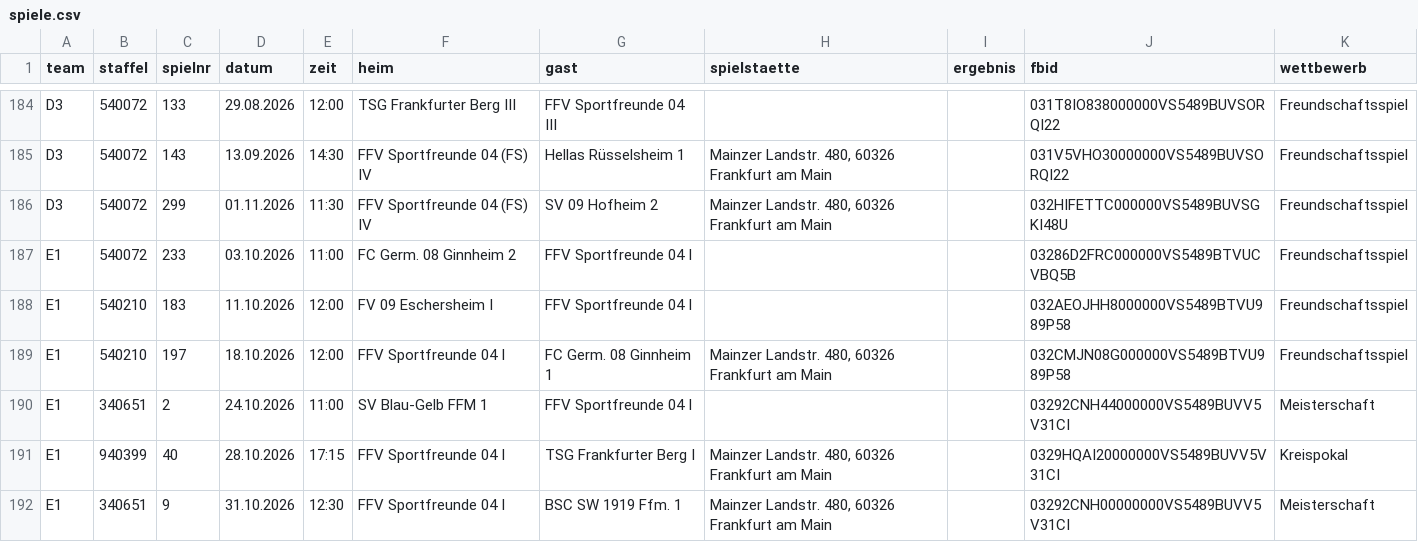
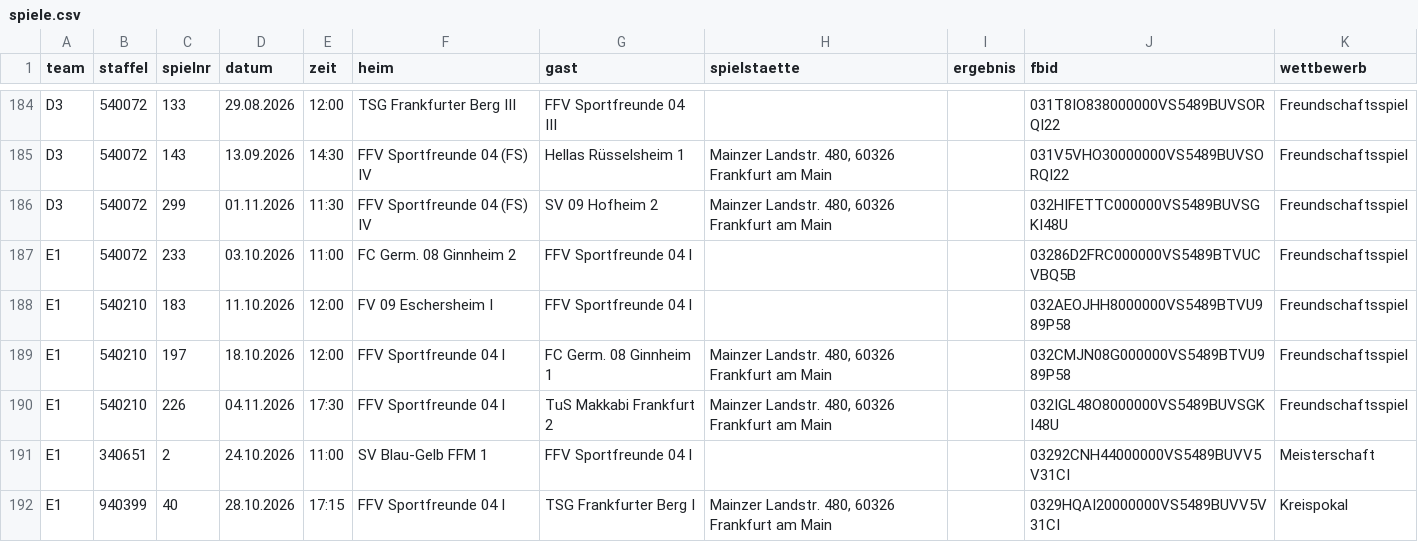
Before and after one commit to justOlgay/speuzer-spielplan, a CSV file: spiele.csv, drawn as a sheet; only a part is shown, gaps mark what is left out; the shorter side is filled out with more unchanged rows.

Commit message:
Spieltabelle automatisch aktualisiert (1 Änderung)
- ergänzt: E1 Mi 04.11. 17:30 Freundschaftsspiel, Heim gegen TuS Makkabi Frankfurt 2

```diff
--- a/spiele.csv
+++ b/spiele.csv
@@ -189,2 +189,3 @@ E1;540210;183;11.10.2026;12:00;FV 09 Eschersheim I;FFV Sportfreunde 04 I;;;032AE
 E1;540210;197;18.10.2026;12:00;FFV Sportfreunde 04 I;FC Germ. 08 Ginnheim 1;Mainzer Landstr. 480, 60326 Frankfurt am Main;;032CMJN08G000000VS5489BTVU989P58;Freundschaftsspiel
+E1;540210;226;04.11.2026;17:30;FFV Sportfreunde 04 I;TuS Makkabi Frankfurt 2;Mainzer Landstr. 480, 60326 Frankfurt am Main;;032IGL48O8000000VS5489BUVSGKI48U;Freundschaftsspiel
 E1;340651;2;24.10.2026;11:00;SV Blau-Gelb FFM 1;FFV Sportfreunde 04 I;;;03292CNH44000000VS5489BUVV5V31CI;Meisterschaft
```
